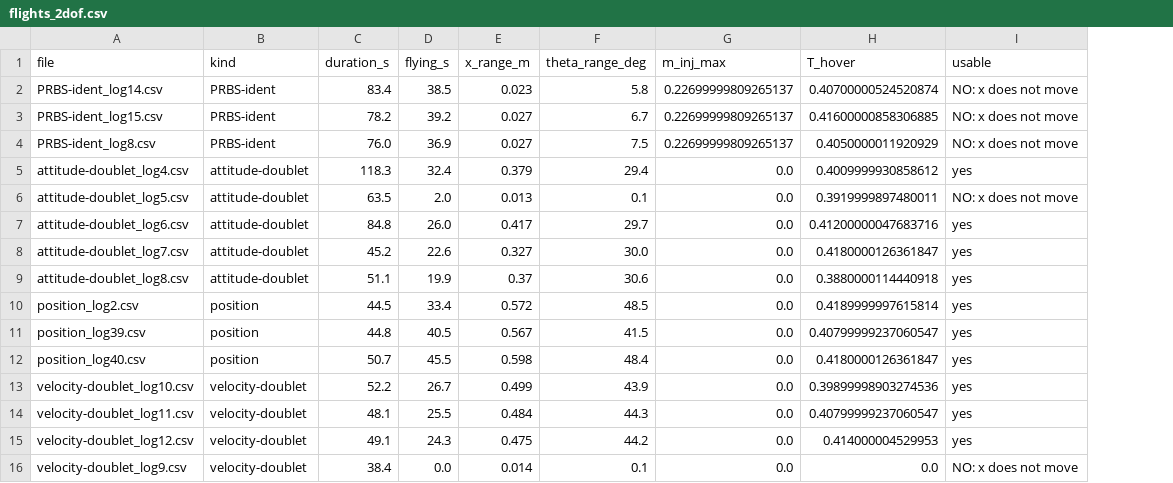
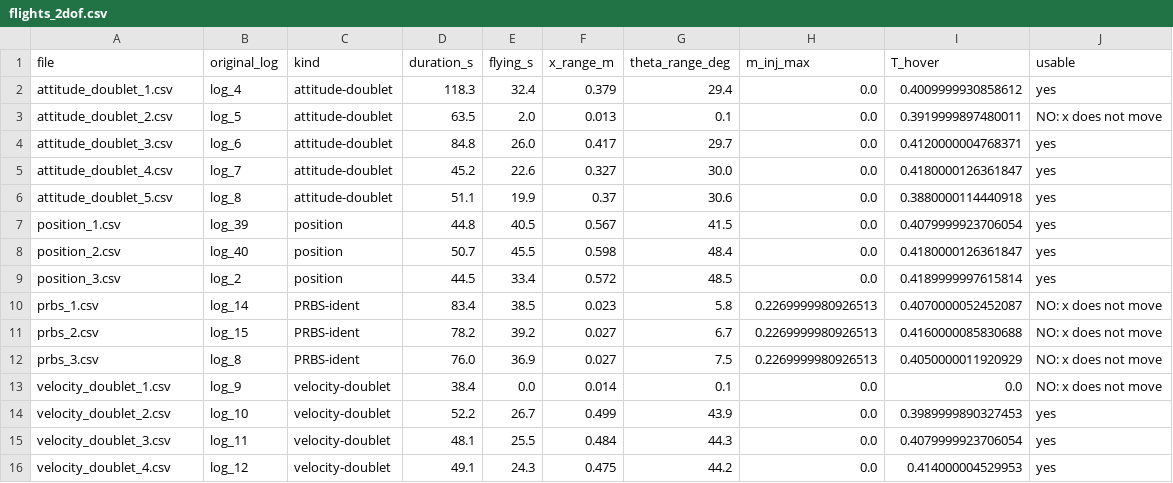
Before and after one commit to zakaria0aladem/antx-pinc, a CSV file: data/2dof/flights_2dof.csv, drawn as a sheet; removed rows and columns are numbered as before the commit, all else as after; the diff names each change by its address in the sheet, - before the commit and + after, or states it on an @@ line.

```diff
--- a/data/2dof/flights_2dof.csv
+++ b/data/2dof/flights_2dof.csv
+column B (original_log), rows 2-8: log_4 | log_5 | log_6 | log_7 | log_8 | log_39 | log_40; rows 14-16: log_10 | log_11 | log_12
-row 2: PRBS-ident_log14.csv | PRBS-ident | 83.4 | 38.5 | 0.023 | 5.8 | 0.22699999809265137 | 0.40700000524520874 | NO: x does not move
-row 3: PRBS-ident_log15.csv | PRBS-ident | 78.2 | 39.2 | 0.027 | 6.7 | 0.22699999809265137 | 0.41600000858306885 | NO: x does not move
-row 4: PRBS-ident_log8.csv | PRBS-ident | 76.0 | 36.9 | 0.027 | 7.5 | 0.22699999809265137 | 0.4050000011920929 | NO: x does not move
-A2 (file): attitude-doublet_log4.csv
+A2 (file): attitude_doublet_1.csv
-A3 (file): attitude-doublet_log5.csv
+A3 (file): attitude_doublet_2.csv
-A4 (file): attitude-doublet_log6.csv
+A4 (file): attitude_doublet_3.csv
-I4 (T_hover): 0.41200000047683716
+I4 (T_hover): 0.4120000004768371
-A5 (file): attitude-doublet_log7.csv
+A5 (file): attitude_doublet_4.csv
-A6 (file): attitude-doublet_log8.csv
+A6 (file): attitude_doublet_5.csv
-row 10: position_log2.csv | position | 44.5 | 33.4 | 0.572 | 48.5 | 0.0 | 0.4189999997615814 | yes
-A7 (file): position_log39.csv
+A7 (file): position_1.csv
-I7 (T_hover): 0.40799999237060547
+I7 (T_hover): 0.4079999923706054
-A8 (file): position_log40.csv
+A8 (file): position_2.csv
+row 9: position_3.csv | log_2 | position | 44.5 | 33.4 | 0.572 | 48.5 | 0.0 | 0.4189999997615814 | yes
+row 10: prbs_1.csv | log_14 | PRBS-ident | 83.4 | 38.5 | 0.023 | 5.8 | 0.2269999980926513 | 0.4070000052452087 | NO: x does not move
+row 11: prbs_2.csv | log_15 | PRBS-ident | 78.2 | 39.2 | 0.027 | 6.7 | 0.2269999980926513 | 0.4160000085830688 | NO: x does not move
+row 12: prbs_3.csv | log_8 | PRBS-ident | 76.0 | 36.9 | 0.027 | 7.5 | 0.2269999980926513 | 0.4050000011920929 | NO: x does not move
+row 13: velocity_doublet_1.csv | log_9 | velocity-doublet | 38.4 | 0.0 | 0.014 | 0.1 | 0.0 | 0.0 | NO: x does not move
-A14 (file): velocity-doublet_log10.csv
+A14 (file): velocity_doublet_2.csv
-I14 (T_hover): 0.39899998903274536
+I14 (T_hover): 0.3989999890327453
-A15 (file): velocity-doublet_log11.csv
+A15 (file): velocity_doublet_3.csv
-I15 (T_hover): 0.40799999237060547
+I15 (T_hover): 0.4079999923706054
-A16 (file): velocity-doublet_log12.csv
+A16 (file): velocity_doublet_4.csv
-row 16: velocity-doublet_log9.csv | velocity-doublet | 38.4 | 0.0 | 0.014 | 0.1 | 0.0 | 0.0 | NO: x does not move
```
Also changed, not shown: data/1dof/flights_1dof.csv, 55 other files.
